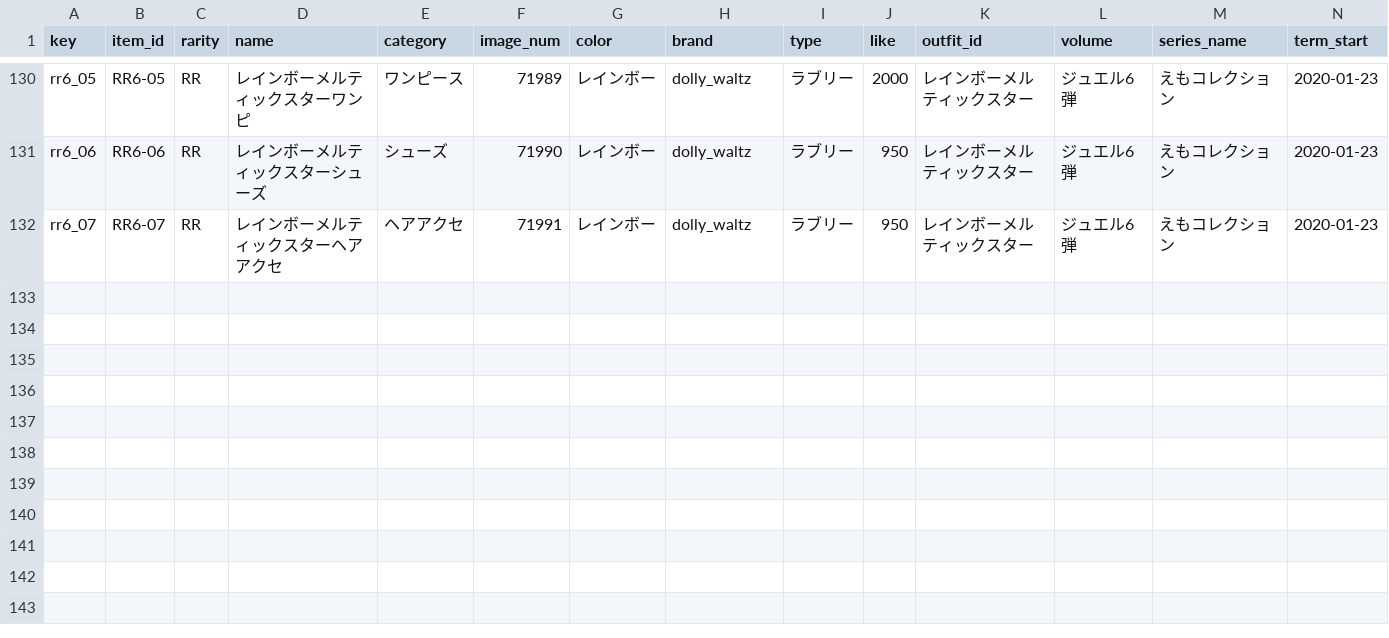
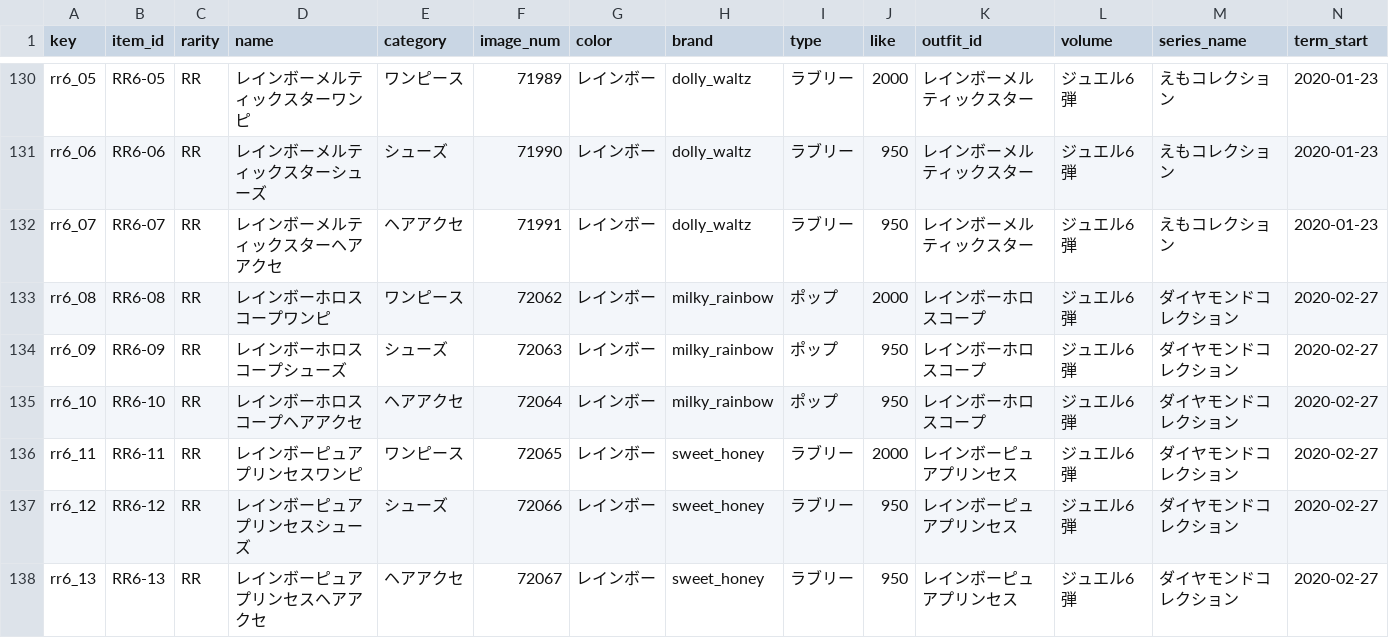
Before and after one commit to prickathon/prismdb, a CSV file: _data/item/prichan-items-J6.csv, drawn as a sheet; only a part is shown, gaps mark what is left out; rows hold the shown columns only; the diff names each change by its address in the sheet, - before the commit and + after, or states it on an @@ line.

```diff
--- a/_data/item/prichan-items-J6.csv
+++ b/_data/item/prichan-items-J6.csv
+row 133: rr6_08 | RR6-08 | RR | レインボーホロスコープワンピ | ワンピース | 72062 | レインボー | milky_rainbow | ポップ | 2000 | レインボーホロスコープ | ジュエル6弾 | ダイヤモンドコレクション | 2020-02-27
+row 134: rr6_09 | RR6-09 | RR | レインボーホロスコープシューズ | シューズ | 72063 | レインボー | milky_rainbow | ポップ | 950 | レインボーホロスコープ | ジュエル6弾 | ダイヤモンドコレクション | 2020-02-27
+row 135: rr6_10 | RR6-10 | RR | レインボーホロスコープヘアアクセ | ヘアアクセ | 72064 | レインボー | milky_rainbow | ポップ | 950 | レインボーホロスコープ | ジュエル6弾 | ダイヤモンドコレクション | 2020-02-27
+row 136: rr6_11 | RR6-11 | RR | レインボーピュアプリンセスワンピ | ワンピース | 72065 | レインボー | sweet_honey | ラブリー | 2000 | レインボーピュアプリンセス | ジュエル6弾 | ダイヤモンドコレクション | 2020-02-27
+row 137: rr6_12 | RR6-12 | RR | レインボーピュアプリンセスシューズ | シューズ | 72066 | レインボー | sweet_honey | ラブリー | 950 | レインボーピュアプリンセス | ジュエル6弾 | ダイヤモンドコレクション | 2020-02-27
+row 138: rr6_13 | RR6-13 | RR | レインボーピュアプリンセスヘアアクセ | ヘアアクセ | 72067 | レインボー | sweet_honey | ラブリー | 950 | レインボーピュアプリンセス | ジュエル6弾 | ダイヤモンドコレクション | 2020-02-27
```
Also changed, not shown: _data/item/prichan-items-DF.csv, _data/item/prichan-items-P-NC.csv, 2 other files.
